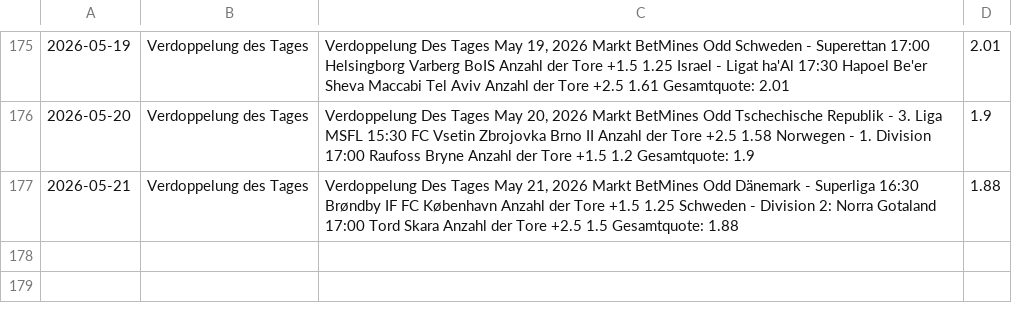
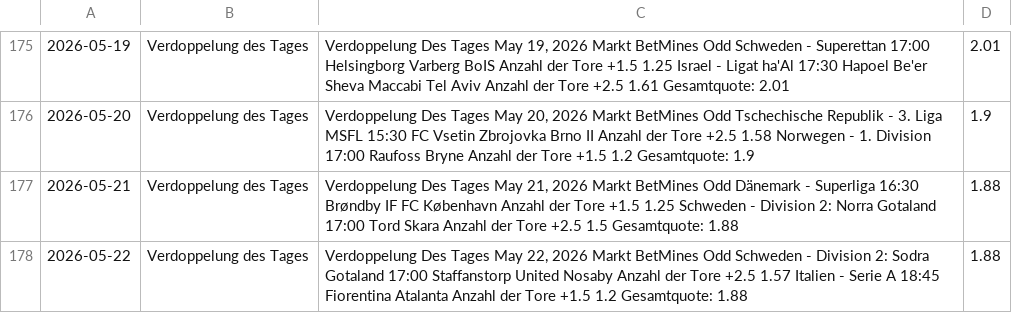
Before and after one commit to tim919646-lab/Scrap, a CSV file: betmines.csv, drawn as a sheet; only a part is shown, gaps mark what is left out; the diff names each change by its address in the sheet, - before the commit and + after, or states it on an @@ line.

Commit message:
BetMines Update: Fri May 22 10:26:00 UTC 2026

```diff
--- a/betmines.csv
+++ b/betmines.csv
+row 178: 2026-05-22 | Verdoppelung des Tages | Verdoppelung Des Tages May 22, 2026 Markt BetMines Odd Schweden - Division 2: Sodra Gotaland 17:00 Staffanstorp United Nosaby Anzahl der Tore +2.5 1.57 Italien - Serie A 18:45 Fiorentina Atalanta Anzahl der Tore +1.5 1.2 Gesamtquote: 1.88 | 1.88
```
